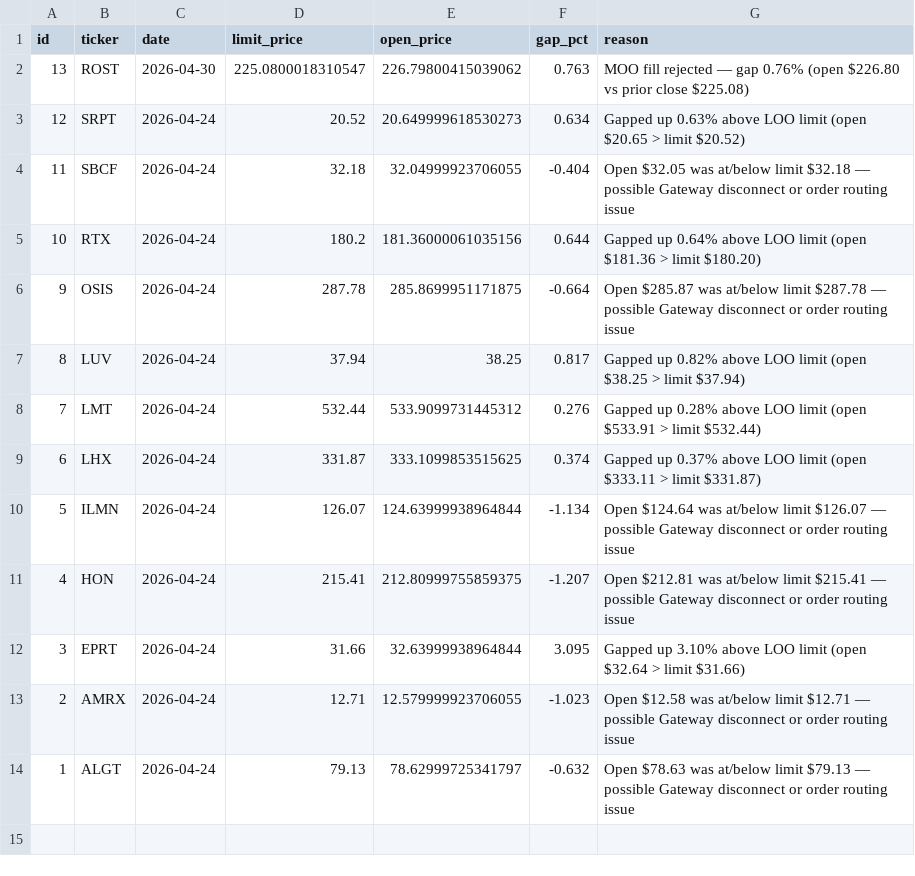
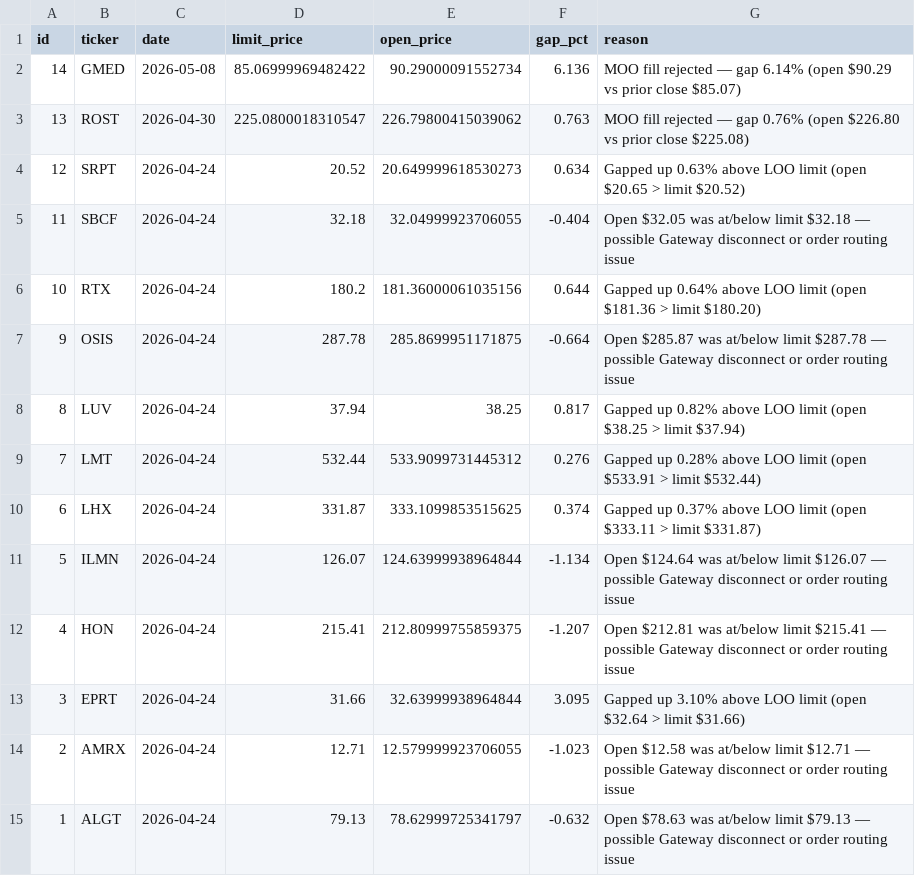
Before and after one commit to ckurau/naive-mean-reversion, a CSV file: paper_trading/rejections.csv, drawn as a sheet; the diff names each change by its address in the sheet, - before the commit and + after, or states it on an @@ line.

```diff
--- a/paper_trading/rejections.csv
+++ b/paper_trading/rejections.csv
+row 2: 14 | GMED | 2026-05-08 | 85.06999969482422 | 90.29000091552734 | 6.136 | MOO fill rejected — gap 6.14% (open $90.29 vs prior close $85.07)
```
Also changed, not shown: paper_trading/open_positions.csv, paper_trading/trades.csv, 1 other file.
